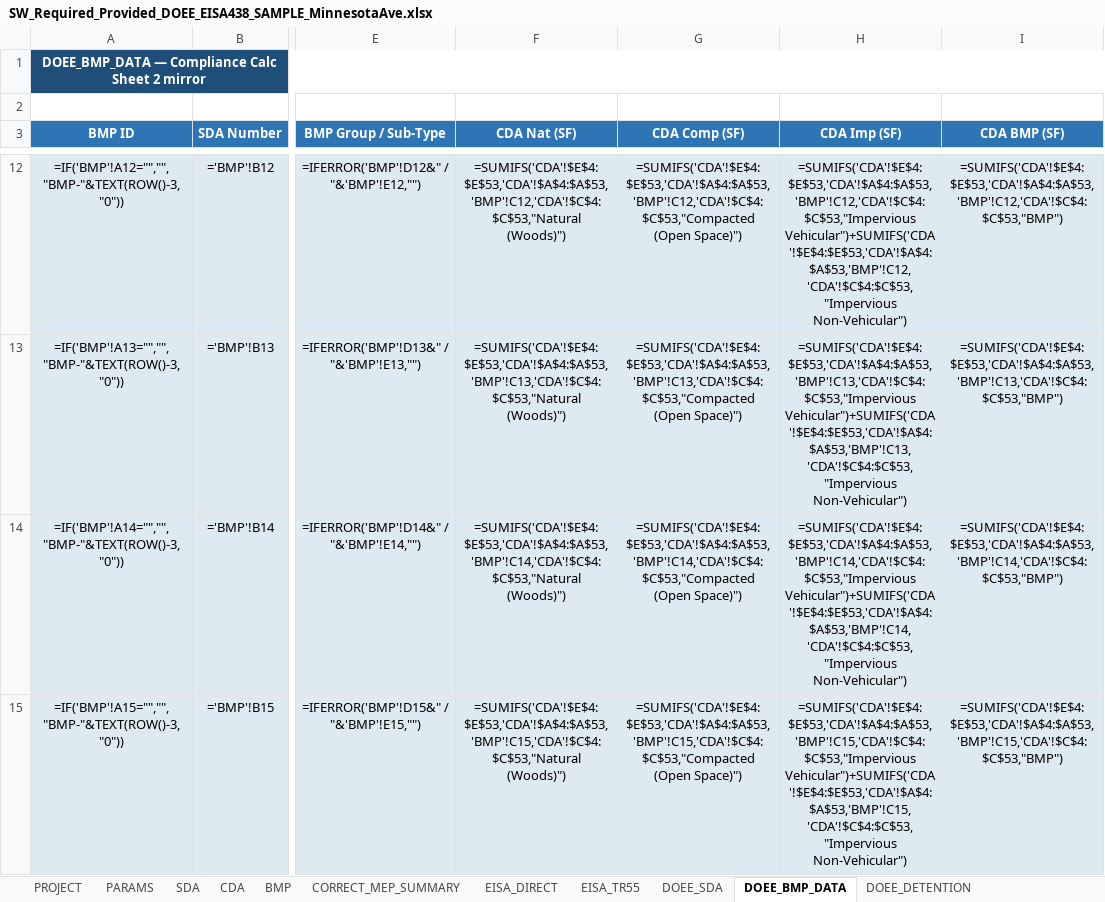
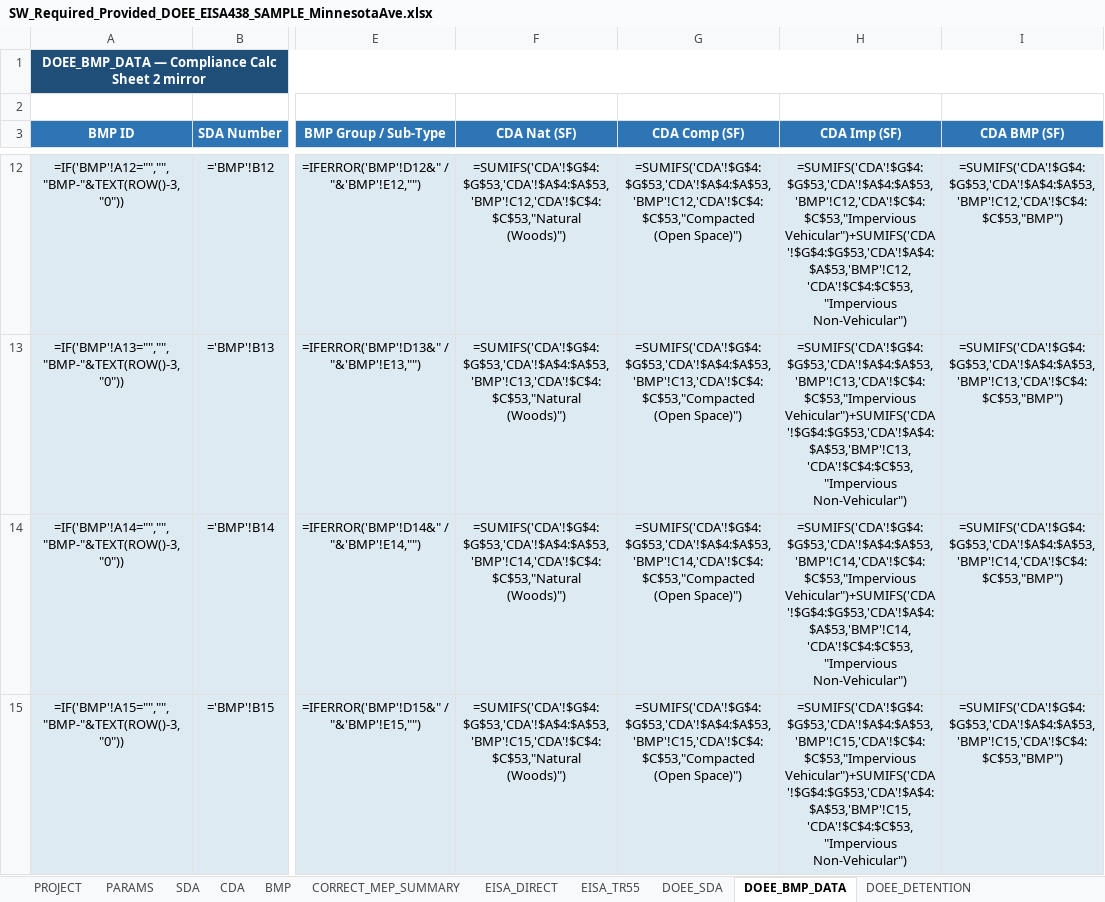
Before and after one commit to khnguyen88/ddot_doee_swm_guidelines_2026_v1, an Excel workbook: SW_Required_Provided_DOEE_EISA438_SAMPLE_MinnesotaAve.xlsx, sheet DOEE_BMP_DATA, drawn as a sheet; only a part is shown, gaps mark what is left out; values as stored, in another font and other column widths than the file's, no borders; formulas without a stored value are shown as written; the diff covers the shown part only; the diff names each change by its address in the sheet, - before the commit and + after, or states it on an @@ line.

```diff
--- a/SW_Required_Provided_DOEE_EISA438_SAMPLE_MinnesotaAve.xlsx (sheet DOEE_BMP_DATA)
+++ b/SW_Required_Provided_DOEE_EISA438_SAMPLE_MinnesotaAve.xlsx (sheet DOEE_BMP_DATA)
-F12 (CDA Nat (SF)): =SUMIFS('CDA'!$E$4:$E$53,'CDA'!$A$4:$A$53,'BMP'!C12,'CDA'!$C$4:$C$53,"Natural (Woods)")
+F12 (CDA Nat (SF)): =SUMIFS('CDA'!$G$4:$G$53,'CDA'!$A$4:$A$53,'BMP'!C12,'CDA'!$C$4:$C$53,"Natural (Woods)")
-G12 (CDA Comp (SF)): =SUMIFS('CDA'!$E$4:$E$53,'CDA'!$A$4:$A$53,'BMP'!C12,'CDA'!$C$4:$C$53,"Compacted (Open Space)")
+G12 (CDA Comp (SF)): =SUMIFS('CDA'!$G$4:$G$53,'CDA'!$A$4:$A$53,'BMP'!C12,'CDA'!$C$4:$C$53,"Compacted (Open Space)")
-H12 (CDA Imp (SF)): =SUMIFS('CDA'!$E$4:$E$53,'CDA'!$A$4:$A$53,'BMP'!C12,'CDA'!$C$4:$C$53,"Impervious Vehicular")+SUMIFS('CDA'!$E$4:$E$53,'CDA'!$A$4:$A$53,'BMP'!C12,'CDA'!$C$4:$C$53,"Impervious Non-Vehicular")
+H12 (CDA Imp (SF)): =SUMIFS('CDA'!$G$4:$G$53,'CDA'!$A$4:$A$53,'BMP'!C12,'CDA'!$C$4:$C$53,"Impervious Vehicular")+SUMIFS('CDA'!$G$4:$G$53,'CDA'!$A$4:$A$53,'BMP'!C12,'CDA'!$C$4:$C$53,"Impervious Non-Vehicular")
-I12 (CDA BMP (SF)): =SUMIFS('CDA'!$E$4:$E$53,'CDA'!$A$4:$A$53,'BMP'!C12,'CDA'!$C$4:$C$53,"BMP")
+I12 (CDA BMP (SF)): =SUMIFS('CDA'!$G$4:$G$53,'CDA'!$A$4:$A$53,'BMP'!C12,'CDA'!$C$4:$C$53,"BMP")
-F13 (CDA Nat (SF)): =SUMIFS('CDA'!$E$4:$E$53,'CDA'!$A$4:$A$53,'BMP'!C13,'CDA'!$C$4:$C$53,"Natural (Woods)")
+F13 (CDA Nat (SF)): =SUMIFS('CDA'!$G$4:$G$53,'CDA'!$A$4:$A$53,'BMP'!C13,'CDA'!$C$4:$C$53,"Natural (Woods)")
-G13 (CDA Comp (SF)): =SUMIFS('CDA'!$E$4:$E$53,'CDA'!$A$4:$A$53,'BMP'!C13,'CDA'!$C$4:$C$53,"Compacted (Open Space)")
+G13 (CDA Comp (SF)): =SUMIFS('CDA'!$G$4:$G$53,'CDA'!$A$4:$A$53,'BMP'!C13,'CDA'!$C$4:$C$53,"Compacted (Open Space)")
-H13 (CDA Imp (SF)): =SUMIFS('CDA'!$E$4:$E$53,'CDA'!$A$4:$A$53,'BMP'!C13,'CDA'!$C$4:$C$53,"Impervious Vehicular")+SUMIFS('CDA'!$E$4:$E$53,'CDA'!$A$4:$A$53,'BMP'!C13,'CDA'!$C$4:$C$53,"Impervious Non-Vehicular")
+H13 (CDA Imp (SF)): =SUMIFS('CDA'!$G$4:$G$53,'CDA'!$A$4:$A$53,'BMP'!C13,'CDA'!$C$4:$C$53,"Impervious Vehicular")+SUMIFS('CDA'!$G$4:$G$53,'CDA'!$A$4:$A$53,'BMP'!C13,'CDA'!$C$4:$C$53,"Impervious Non-Vehicular")
-I13 (CDA BMP (SF)): =SUMIFS('CDA'!$E$4:$E$53,'CDA'!$A$4:$A$53,'BMP'!C13,'CDA'!$C$4:$C$53,"BMP")
+I13 (CDA BMP (SF)): =SUMIFS('CDA'!$G$4:$G$53,'CDA'!$A$4:$A$53,'BMP'!C13,'CDA'!$C$4:$C$53,"BMP")
-F14 (CDA Nat (SF)): =SUMIFS('CDA'!$E$4:$E$53,'CDA'!$A$4:$A$53,'BMP'!C14,'CDA'!$C$4:$C$53,"Natural (Woods)")
+F14 (CDA Nat (SF)): =SUMIFS('CDA'!$G$4:$G$53,'CDA'!$A$4:$A$53,'BMP'!C14,'CDA'!$C$4:$C$53,"Natural (Woods)")
-G14 (CDA Comp (SF)): =SUMIFS('CDA'!$E$4:$E$53,'CDA'!$A$4:$A$53,'BMP'!C14,'CDA'!$C$4:$C$53,"Compacted (Open Space)")
+G14 (CDA Comp (SF)): =SUMIFS('CDA'!$G$4:$G$53,'CDA'!$A$4:$A$53,'BMP'!C14,'CDA'!$C$4:$C$53,"Compacted (Open Space)")
-H14 (CDA Imp (SF)): =SUMIFS('CDA'!$E$4:$E$53,'CDA'!$A$4:$A$53,'BMP'!C14,'CDA'!$C$4:$C$53,"Impervious Vehicular")+SUMIFS('CDA'!$E$4:$E$53,'CDA'!$A$4:$A$53,'BMP'!C14,'CDA'!$C$4:$C$53,"Impervious Non-Vehicular")
+H14 (CDA Imp (SF)): =SUMIFS('CDA'!$G$4:$G$53,'CDA'!$A$4:$A$53,'BMP'!C14,'CDA'!$C$4:$C$53,"Impervious Vehicular")+SUMIFS('CDA'!$G$4:$G$53,'CDA'!$A$4:$A$53,'BMP'!C14,'CDA'!$C$4:$C$53,"Impervious Non-Vehicular")
-I14 (CDA BMP (SF)): =SUMIFS('CDA'!$E$4:$E$53,'CDA'!$A$4:$A$53,'BMP'!C14,'CDA'!$C$4:$C$53,"BMP")
+I14 (CDA BMP (SF)): =SUMIFS('CDA'!$G$4:$G$53,'CDA'!$A$4:$A$53,'BMP'!C14,'CDA'!$C$4:$C$53,"BMP")
-F15 (CDA Nat (SF)): =SUMIFS('CDA'!$E$4:$E$53,'CDA'!$A$4:$A$53,'BMP'!C15,'CDA'!$C$4:$C$53,"Natural (Woods)")
+F15 (CDA Nat (SF)): =SUMIFS('CDA'!$G$4:$G$53,'CDA'!$A$4:$A$53,'BMP'!C15,'CDA'!$C$4:$C$53,"Natural (Woods)")
-G15 (CDA Comp (SF)): =SUMIFS('CDA'!$E$4:$E$53,'CDA'!$A$4:$A$53,'BMP'!C15,'CDA'!$C$4:$C$53,"Compacted (Open Space)")
+G15 (CDA Comp (SF)): =SUMIFS('CDA'!$G$4:$G$53,'CDA'!$A$4:$A$53,'BMP'!C15,'CDA'!$C$4:$C$53,"Compacted (Open Space)")
-H15 (CDA Imp (SF)): =SUMIFS('CDA'!$E$4:$E$53,'CDA'!$A$4:$A$53,'BMP'!C15,'CDA'!$C$4:$C$53,"Impervious Vehicular")+SUMIFS('CDA'!$E$4:$E$53,'CDA'!$A$4:$A$53,'BMP'!C15,'CDA'!$C$4:$C$53,"Impervious Non-Vehicular")
+H15 (CDA Imp (SF)): =SUMIFS('CDA'!$G$4:$G$53,'CDA'!$A$4:$A$53,'BMP'!C15,'CDA'!$C$4:$C$53,"Impervious Vehicular")+SUMIFS('CDA'!$G$4:$G$53,'CDA'!$A$4:$A$53,'BMP'!C15,'CDA'!$C$4:$C$53,"Impervious Non-Vehicular")
-I15 (CDA BMP (SF)): =SUMIFS('CDA'!$E$4:$E$53,'CDA'!$A$4:$A$53,'BMP'!C15,'CDA'!$C$4:$C$53,"BMP")
+I15 (CDA BMP (SF)): =SUMIFS('CDA'!$G$4:$G$53,'CDA'!$A$4:$A$53,'BMP'!C15,'CDA'!$C$4:$C$53,"BMP")
```
Also changed, not shown: 184 edited cells elsewhere in this sheet, sheet BMP, sheet CDA, sheet CORRECT_MEP_SUMMARY, sheet SDA, sheet DOEE_DETENTION, other sheet tabs, 1 other file.
